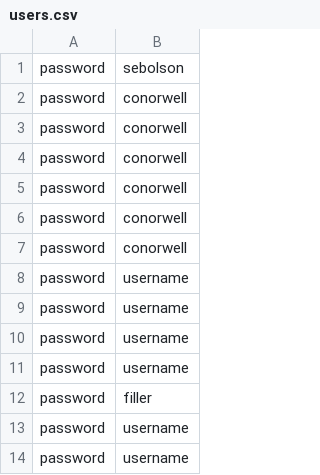
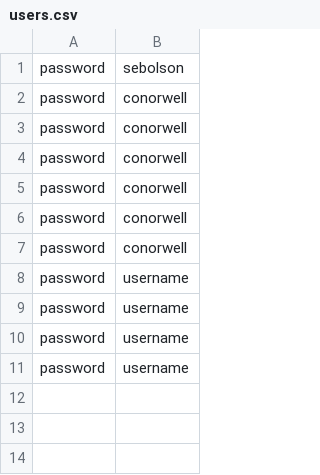
Before and after one commit to conorwell/Software_Design_Project, a CSV file: DreamTeam.v1/users.csv, drawn as a sheet; the diff names each change by its address in the sheet, - before the commit and + after, or states it on an @@ line.

```diff
--- a/DreamTeam.v1/users.csv
+++ b/DreamTeam.v1/users.csv
-row 12: password | filler
-row 13: password | username
-row 14: password | username
```
Also changed, not shown: DreamTeam.v1/workouts.csv, 6 other files.
